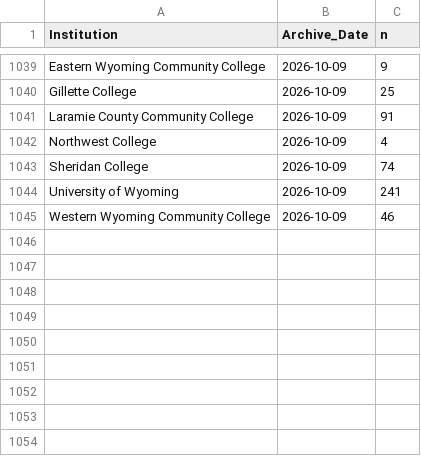
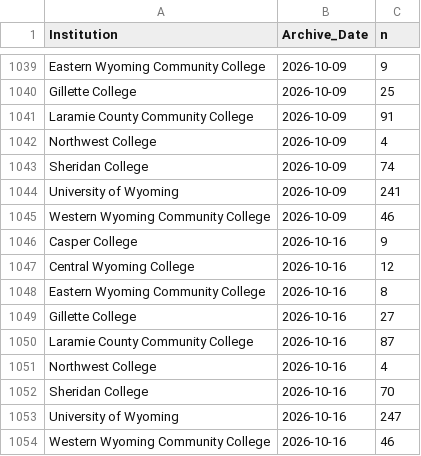
Before and after one commit to bostickmike/Wyoming-Education-Jobs-Dashboard, a CSV file: Wy_Ed_Jobs/he_institution_weekly_totals.csv, drawn as a sheet; only a part is shown, gaps mark what is left out; the diff names each change by its address in the sheet, - before the commit and + after, or states it on an @@ line.

```diff
--- a/Wy_Ed_Jobs/he_institution_weekly_totals.csv
+++ b/Wy_Ed_Jobs/he_institution_weekly_totals.csv
+row 1046: Casper College | 2026-10-16 | 9
+row 1047: Central Wyoming College | 2026-10-16 | 12
+row 1048: Eastern Wyoming Community College | 2026-10-16 | 8
+row 1049: Gillette College | 2026-10-16 | 27
+row 1050: Laramie County Community College | 2026-10-16 | 87
+row 1051: Northwest College | 2026-10-16 | 4
+row 1052: Sheridan College | 2026-10-16 | 70
+row 1053: University of Wyoming | 2026-10-16 | 247
+row 1054: Western Wyoming Community College | 2026-10-16 | 46
```
Also changed, not shown: Wy_Ed_Jobs/allnow.csv, Wy_Ed_Jobs/allnow_he.csv, 10 other files.
